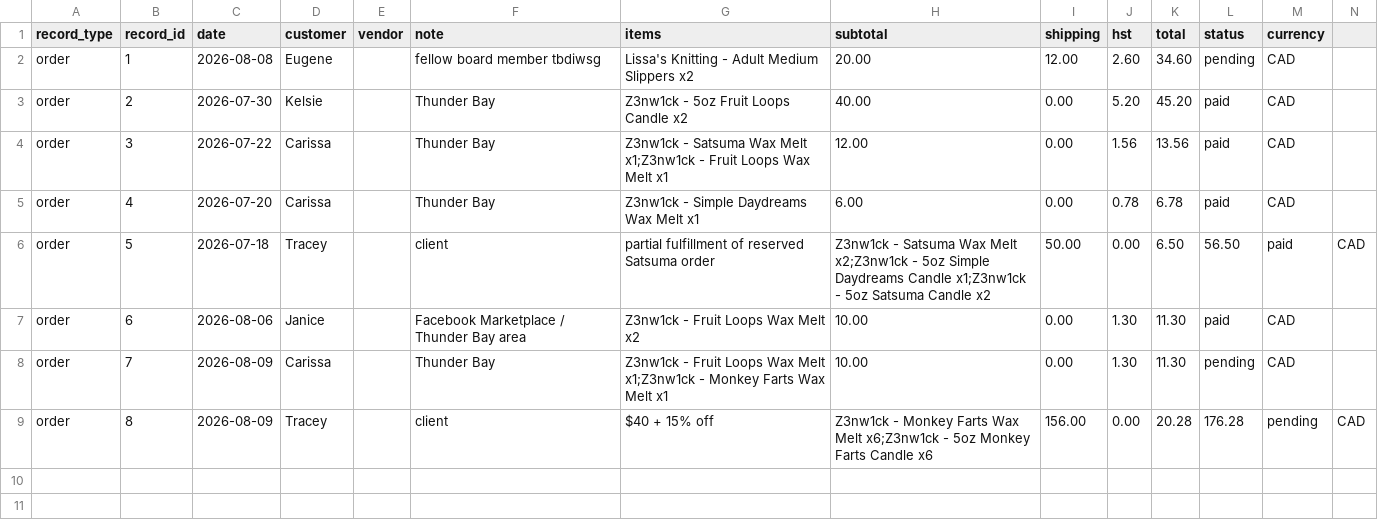
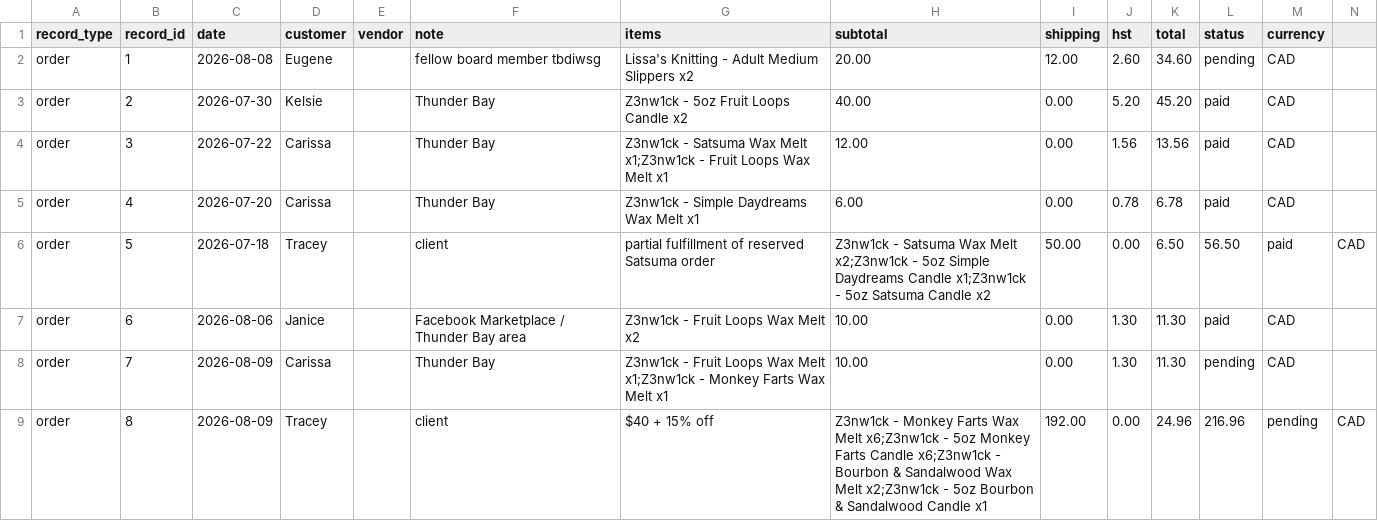
Before and after one commit to AbstractEmporiumArt/AbstractEmporiumArt, a CSV file: taxhacker/exports/sales.csv, drawn as a sheet.

Commit message:
chore: regenerate TaxHacker exports

```diff
--- a/taxhacker/exports/sales.csv
+++ b/taxhacker/exports/sales.csv
@@ -8,2 +8,2 @@ order,6,2026-08-06,Janice,,Facebook Marketplace / Thunder Bay area,Z3nw1ck - Fru
 order,7,2026-08-09,Carissa,,Thunder Bay,Z3nw1ck - Fruit Loops Wax Melt x1;Z3nw1ck - Monkey Farts Wax Melt x1,10.00,0.00,1.30,11.30,pending,CAD
-order,8,2026-08-09,Tracey,,client, $40 + 15% off,Z3nw1ck - Monkey Farts Wax Melt x6;Z3nw1ck - 5oz Monkey Farts Candle x6,156.00,0.00,20.28,176.28,pending,CAD
+order,8,2026-08-09,Tracey,,client, $40 + 15% off,Z3nw1ck - Monkey Farts Wax Melt x6;Z3nw1ck - 5oz Monkey Farts Candle x6;Z3nw1ck - Bourbon & Sandalwood Wax Melt x2;Z3nw1ck - 5oz Bourbon & Sandalwood Candle x1,192.00,0.00,24.96,216.96,pending,CAD
```
Also changed, not shown: 1 other file.
